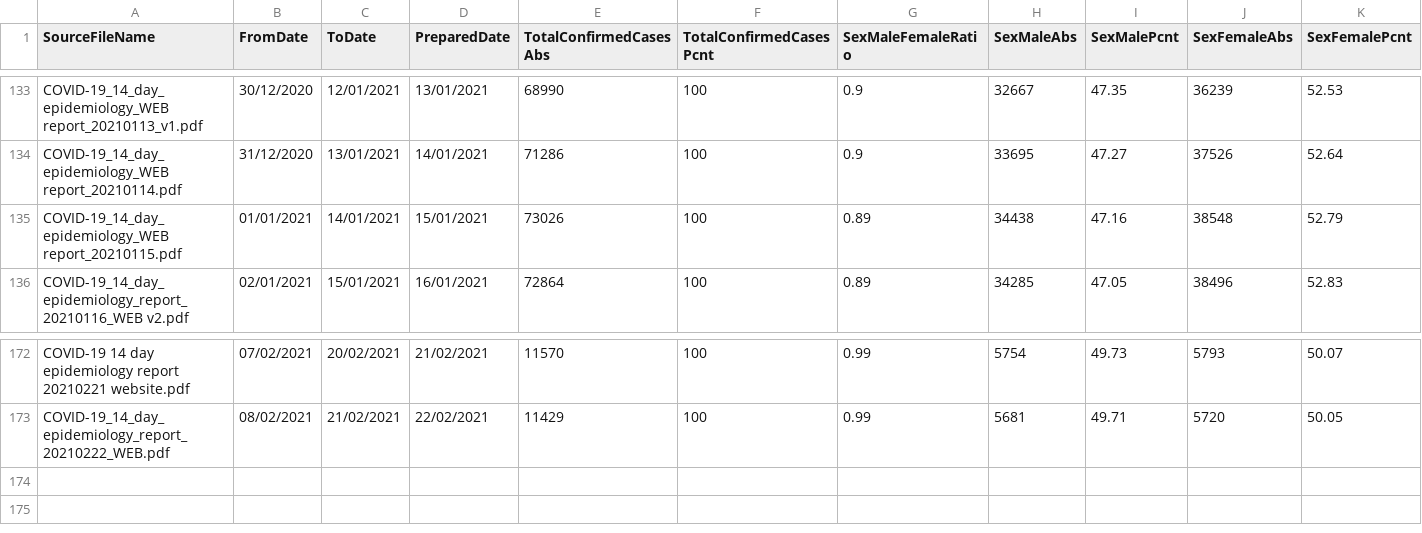
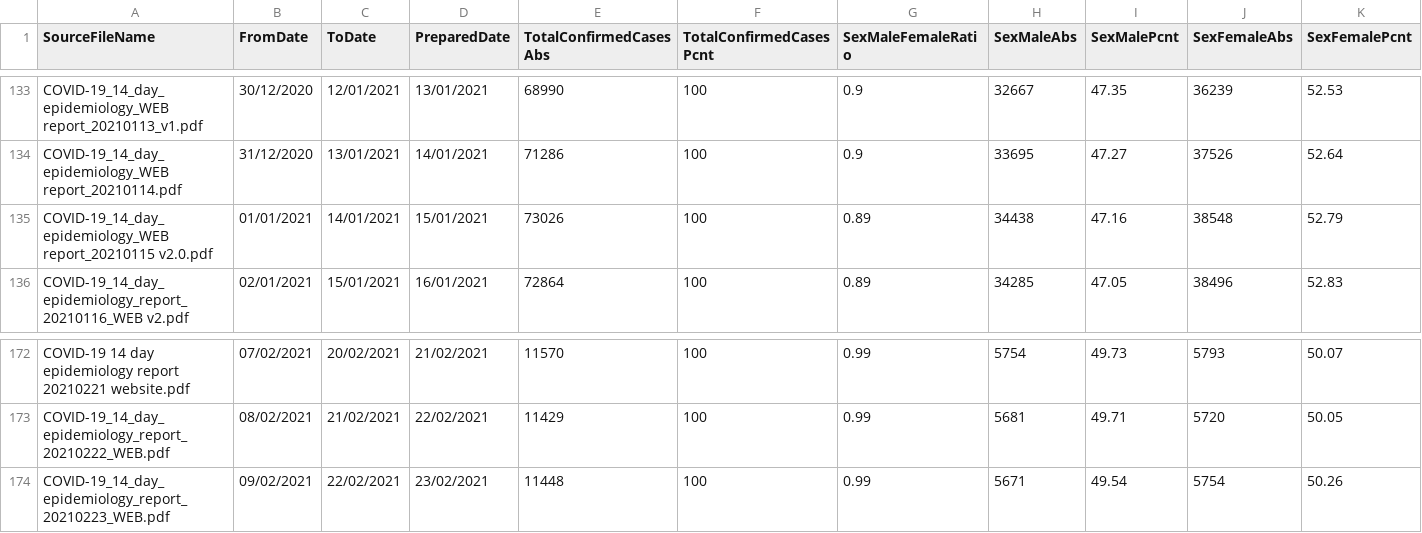
Before and after one commit to isag-covid19/covid19-dataextracts, a CSV file: DailyEpidemiology/Days.csv, drawn as a sheet; only a part is shown, gaps mark what is left out; rows hold the shown columns only; the diff names each change by its address in the sheet, - before the commit and + after, or states it on an @@ line.

```diff
--- a/DailyEpidemiology/Days.csv
+++ b/DailyEpidemiology/Days.csv
-A135 (SourceFileName): COVID-19_14_day_epidemiology_WEB report_20210115.pdf
+A135 (SourceFileName): COVID-19_14_day_epidemiology_WEB report_20210115 v2.0.pdf
+row 174: COVID-19_14_day_epidemiology_report_20210223_WEB.pdf | 09/02/2021 | 22/02/2021 | 23/02/2021 | 11448 | 100 | 0.99 | 5671 | 49.54 | 5754 | 50.26
```
Also changed, not shown: WeeklyEpidemiology/WeeklyIncidence.csv, 2 other files.
